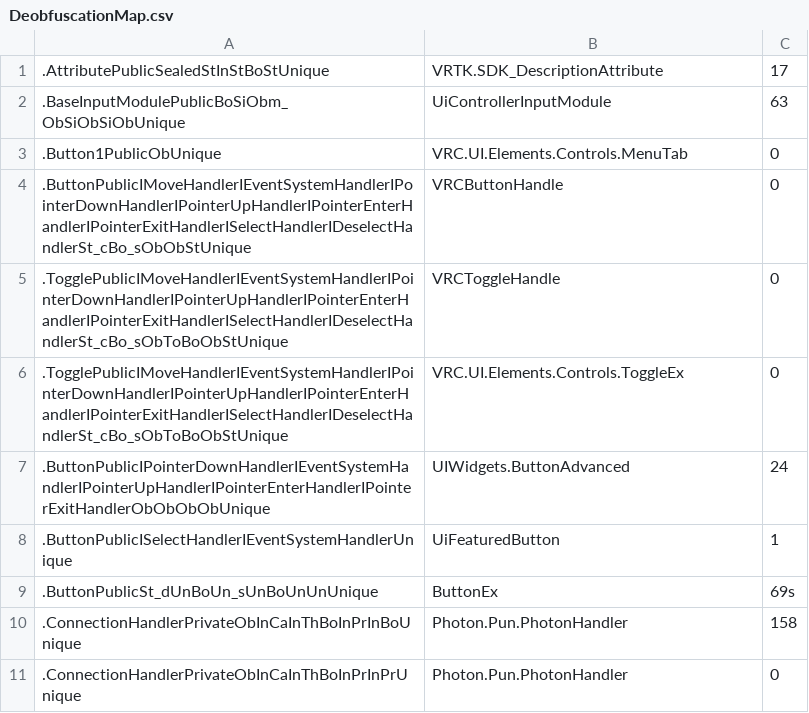
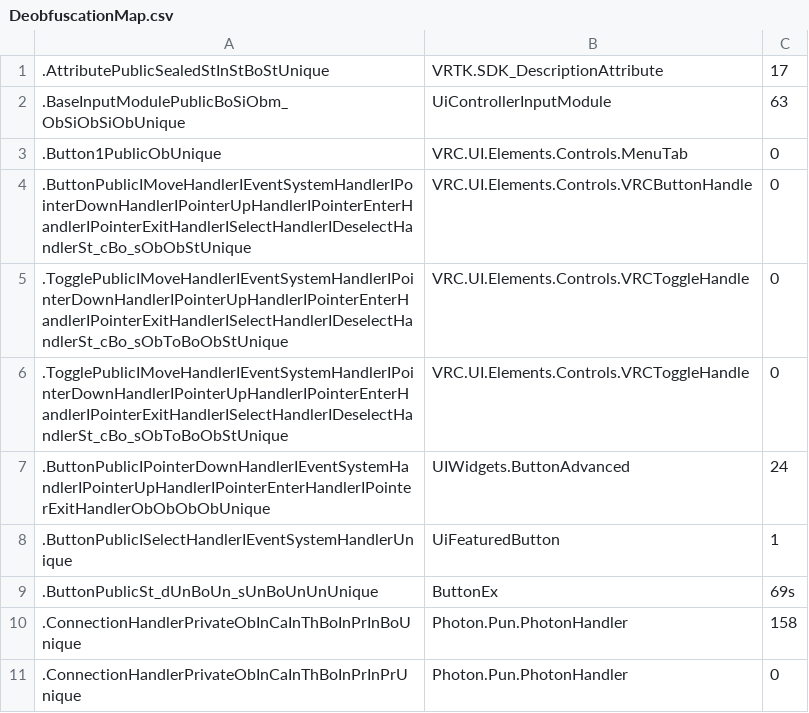
Before and after one commit to furrychiefkeef/VRChat-Deob, a CSV file: DeobfuscationMap.csv, drawn as a sheet; only a part is shown.

Commit message:
ToggleEx -> VRCToggleHandle (For w0rkflow)

```diff
--- a/DeobfuscationMap.csv
+++ b/DeobfuscationMap.csv
@@ -3,5 +3,5 @@
 .Button1PublicObUnique;VRC.UI.Elements.Controls.MenuTab;0
-.ButtonPublicIMoveHandlerIEventSystemHandlerIPointerDownHandlerIPointerUpHandlerIPointerEnterHandlerIPointerExitHandlerISelectHandlerIDeselectHandlerSt_cBo_sObObStUnique;VRCButtonHandle;0
-.TogglePublicIMoveHandlerIEventSystemHandlerIPointerDownHandlerIPointerUpHandlerIPointerEnterHandlerIPointerExitHandlerISelectHandlerIDeselectHandlerSt_cBo_sObToBoObStUnique;VRCToggleHandle;0
-.TogglePublicIMoveHandlerIEventSystemHandlerIPointerDownHandlerIPointerUpHandlerIPointerEnterHandlerIPointerExitHandlerISelectHandlerIDeselectHandlerSt_cBo_sObToBoObStUnique;VRC.UI.Elements.Controls.ToggleEx;0;
+.ButtonPublicIMoveHandlerIEventSystemHandlerIPointerDownHandlerIPointerUpHandlerIPointerEnterHandlerIPointerExitHandlerISelectHandlerIDeselectHandlerSt_cBo_sObObStUnique;VRC.UI.Elements.Controls.VRCButtonHandle;0
+.TogglePublicIMoveHandlerIEventSystemHandlerIPointerDownHandlerIPointerUpHandlerIPointerEnterHandlerIPointerExitHandlerISelectHandlerIDeselectHandlerSt_cBo_sObToBoObStUnique;VRC.UI.Elements.Controls.VRCToggleHandle;0
+.TogglePublicIMoveHandlerIEventSystemHandlerIPointerDownHandlerIPointerUpHandlerIPointerEnterHandlerIPointerExitHandlerISelectHandlerIDeselectHandlerSt_cBo_sObToBoObStUnique;VRC.UI.Elements.Controls.VRCToggleHandle;0
 .ButtonPublicIPointerDownHandlerIEventSystemHandlerIPointerUpHandlerIPointerEnterHandlerIPointerExitHandlerObObObObUnique;UIWidgets.ButtonAdvanced;24
```
Also changed, not shown: 1 other file.
